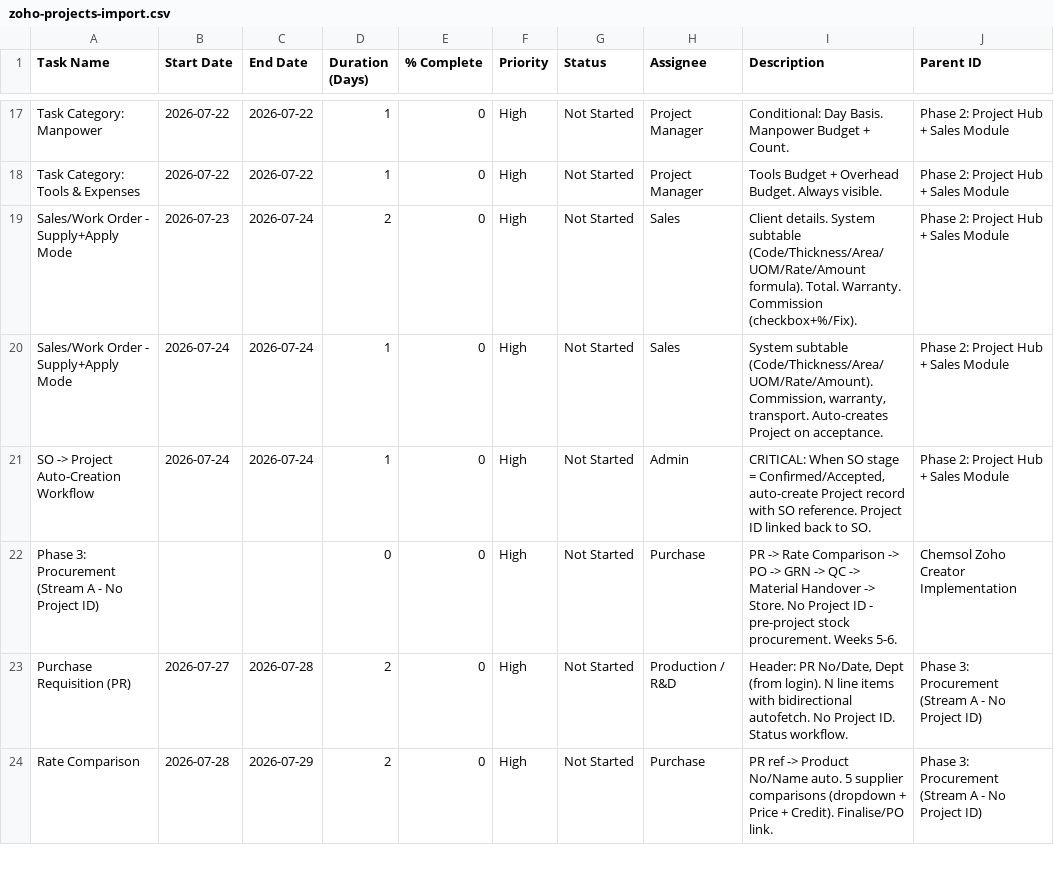
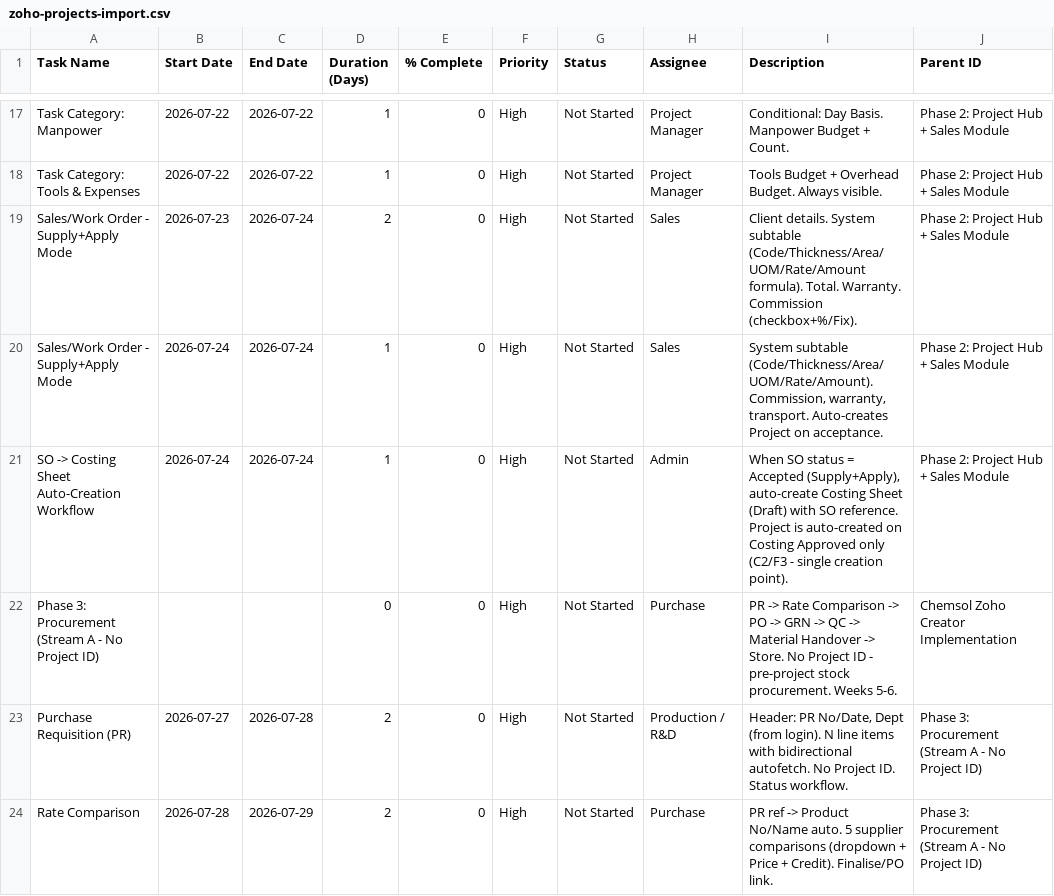
Before and after one commit to harshvardhankulkarni/pages, a CSV file: chemsol/zoho-projects-import.csv, drawn as a sheet; only a part is shown, gaps mark what is left out.

Commit message:
C32/C33: fix 8 deluge bugs + new costingSlaEscalate.deluge, sweep residual doc residue, sim 72/72

```diff
--- a/chemsol/zoho-projects-import.csv
+++ b/chemsol/zoho-projects-import.csv
@@ -20,3 +20,3 @@ Task Name,Start Date,End Date,Duration (Days),% Complete,Priority,Status,Assigne
 "Sales/Work Order - Supply+Apply Mode","2026-07-24","2026-07-24",1,0,High,Not Started,Sales,"System subtable (Code/Thickness/Area/UOM/Rate/Amount). Commission, warranty, transport. Auto-creates Project on acceptance.","Phase 2: Project Hub + Sales Module"
-"SO -> Project Auto-Creation Workflow","2026-07-24","2026-07-24",1,0,High,Not Started,Admin,"CRITICAL: When SO stage = Confirmed/Accepted, auto-create Project record with SO reference. Project ID linked back to SO.","Phase 2: Project Hub + Sales Module"
+"SO -> Costing Sheet Auto-Creation Workflow","2026-07-24","2026-07-24",1,0,High,Not Started,Admin,"When SO status = Accepted (Supply+Apply), auto-create Costing Sheet (Draft) with SO reference. Project is auto-created on Costing Approved only (C2/F3 - single creation point).","Phase 2: Project Hub + Sales Module"
 "Phase 3: Procurement (Stream A - No Project ID)",,,0,0,High,Not Started,Purchase,"PR -> Rate Comparison -> PO -> GRN -> QC -> Material Handover -> Store. No Project ID - pre-project stock procurement. Weeks 5-6.","Chemsol Zoho Creator Implementation"
```
Also changed, not shown: 21 other files.
